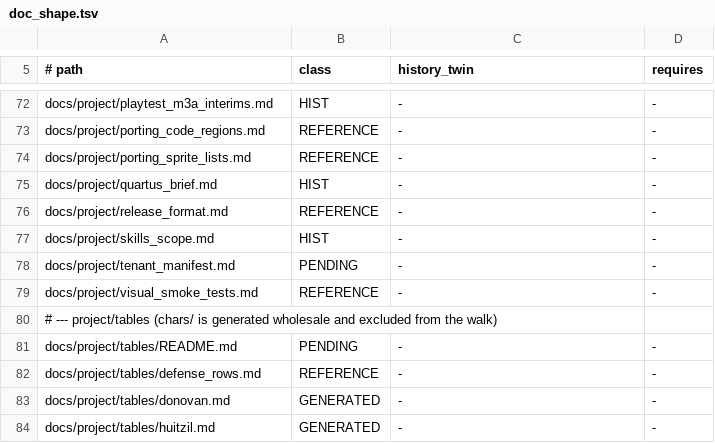
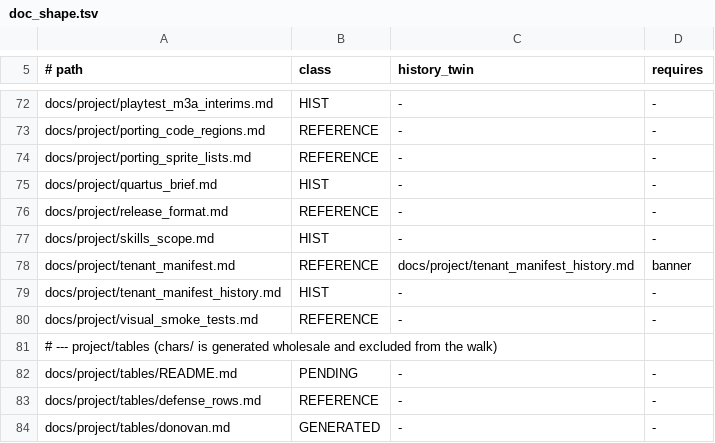
Before and after one commit to DefinitelyFrenchName/VampireSaved, a TSV file: docs/doc_shape.tsv, drawn as a sheet; only a part is shown, gaps mark what is left out; the shorter side is filled out with more unchanged rows.

```diff
--- a/docs/doc_shape.tsv
+++ b/docs/doc_shape.tsv
@@ -77,3 +77,4 @@ docs/project/release_format.md	REFERENCE	-	-
 docs/project/skills_scope.md	HIST	-	-
-docs/project/tenant_manifest.md	PENDING	-	-
+docs/project/tenant_manifest.md	REFERENCE	docs/project/tenant_manifest_history.md	banner
+docs/project/tenant_manifest_history.md	HIST	-	-
 docs/project/visual_smoke_tests.md	REFERENCE	-	-
```
Also changed, not shown: 2 other files.
